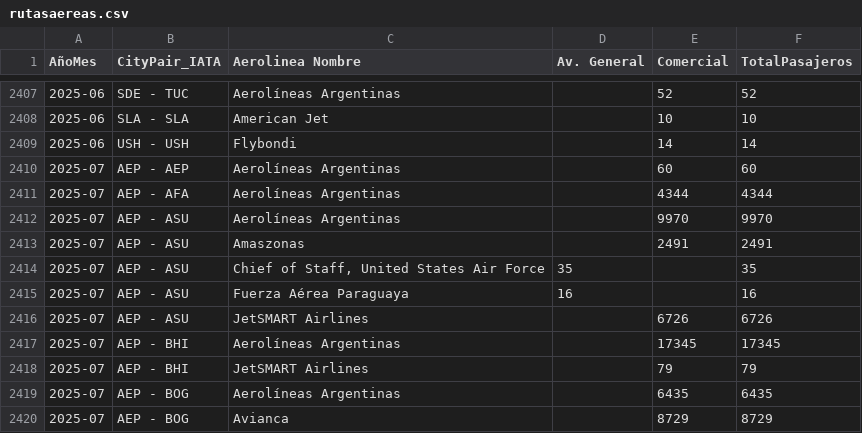
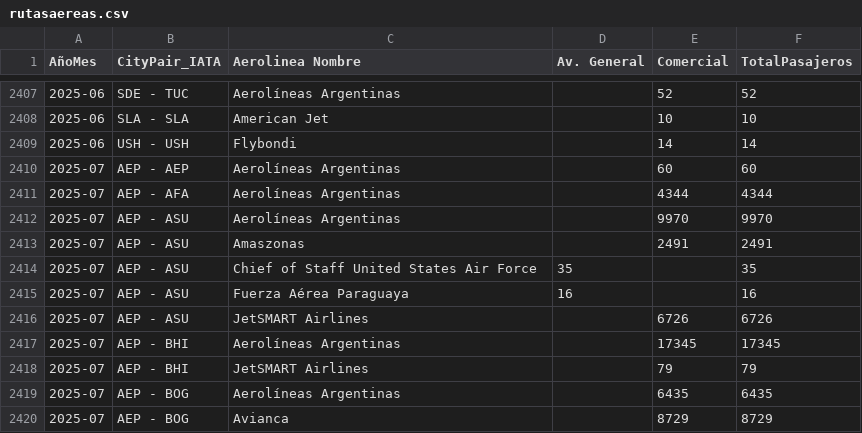
Before and after one commit to UDSEyT-GREYF/geodata, a CSV file: fuentes/rutasaereas.csv, drawn as a sheet; only a part is shown, gaps mark what is left out; the diff names each change by its address in the sheet, - before the commit and + after, or states it on an @@ line.

Commit message:
Update rutasaereas.csv

```diff
--- a/fuentes/rutasaereas.csv
+++ b/fuentes/rutasaereas.csv
-C2414 (Aerolinea Nombre): Chief of Staff, United States Air Force
+C2414 (Aerolinea Nombre): Chief of Staff United States Air Force
```
